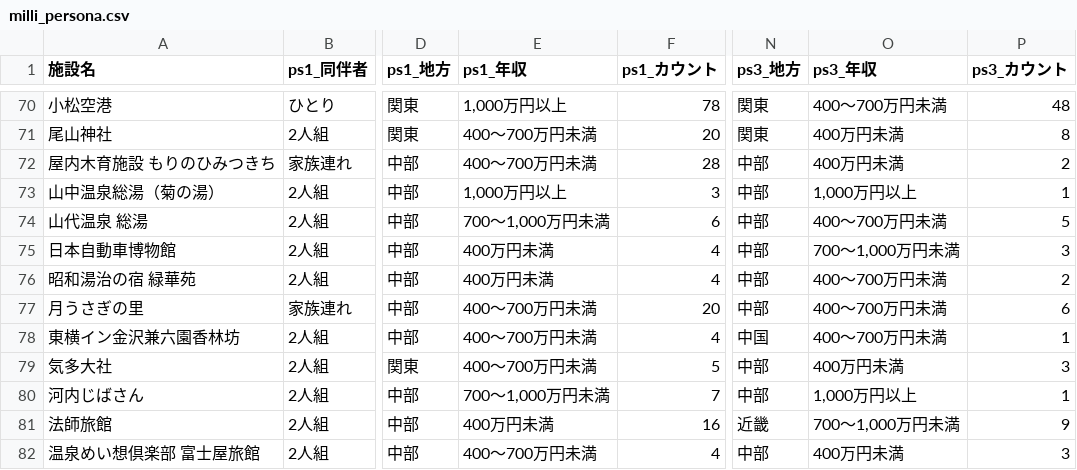
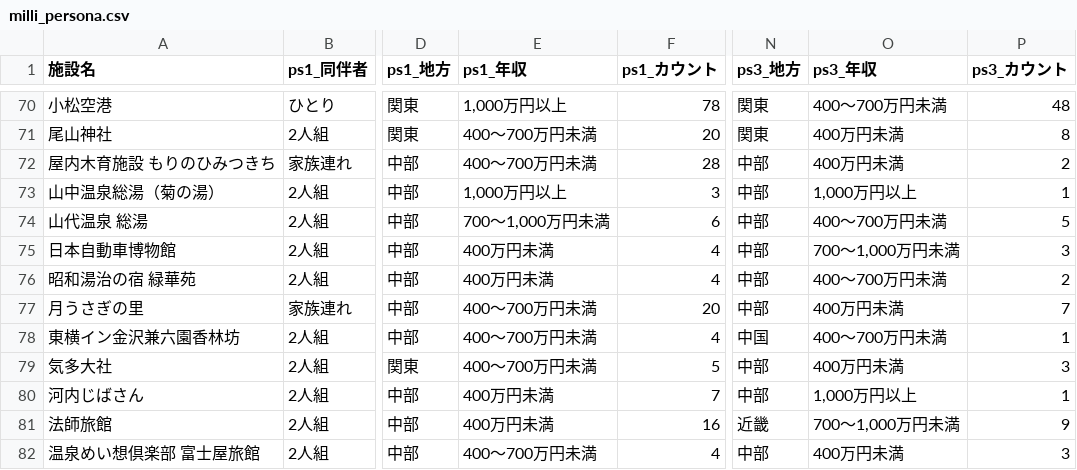
Before and after one commit to BeeB-C4N/tifo, a CSV file: ishikawa/milli_persona.csv, drawn as a sheet; only a part is shown, gaps mark what is left out; the diff covers the shown part only; the diff names each change by its address in the sheet, - before the commit and + after, or states it on an @@ line.

```diff
--- a/ishikawa/milli_persona.csv
+++ b/ishikawa/milli_persona.csv
-O77 (ps3_年収): 400～700万円未満
+O77 (ps3_年収): 400万円未満
-P77 (ps3_カウント): 6
+P77 (ps3_カウント): 7
-E80 (ps1_年収): 700～1,000万円未満
+E80 (ps1_年収): 400万円未満
```
Also changed, not shown: 1 added row and 29 edited cells elsewhere in this file, ishikawa/milli_score.csv, 1 other file.
